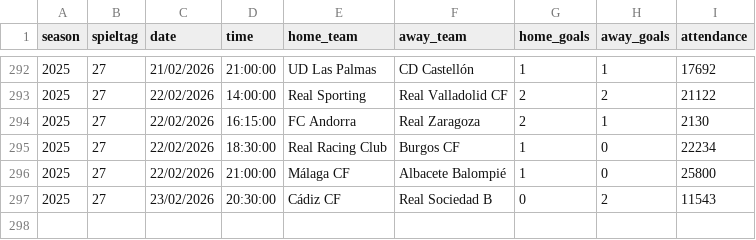
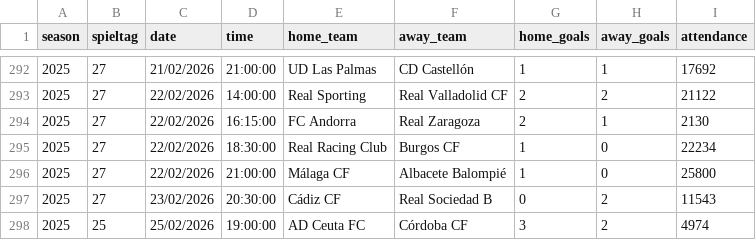
Before and after one commit to jdiegots/aforolab, a CSV file: public/data/matches/segunda_2025_j1-15.csv, drawn as a sheet; only a part is shown, gaps mark what is left out.

```diff
--- a/public/data/matches/segunda_2025_j1-15.csv
+++ b/public/data/matches/segunda_2025_j1-15.csv
@@ -297 +297,2 @@ season,spieltag,date,time,home_team,away_team,home_goals,away_goals,attendance
 2025,27,23/02/2026,20:30:00,Cádiz CF,Real Sociedad B,0,2,11543
+2025,25,25/02/2026,19:00:00,AD Ceuta FC,Córdoba CF,3,2,4974
```
